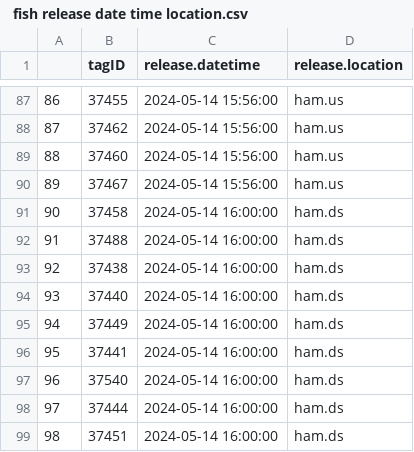
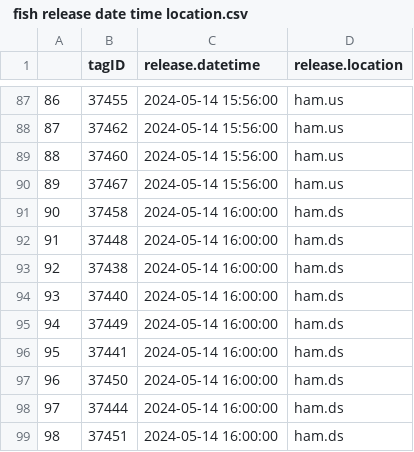
Before and after one commit to StephLingard/Pumpstation-Fish-Passage, a CSV file: cleaned data/ fish release date time location.csv, drawn as a sheet; only a part is shown, gaps mark what is left out.

Commit message:
more data inspection

```diff
--- a/cleaned data/ fish release date time location.csv
+++ b/cleaned data/ fish release date time location.csv
@@ -91,3 +91,3 @@
 "90",37458,2024-05-14 16:00:00,"ham.ds"
-"91",37488,2024-05-14 16:00:00,"ham.ds"
+"91",37448,2024-05-14 16:00:00,"ham.ds"
 "92",37438,2024-05-14 16:00:00,"ham.ds"
@@ -96,3 +96,3 @@
 "95",37441,2024-05-14 16:00:00,"ham.ds"
-"96",37540,2024-05-14 16:00:00,"ham.ds"
+"96",37450,2024-05-14 16:00:00,"ham.ds"
 "97",37444,2024-05-14 16:00:00,"ham.ds"
```
Also changed, not shown: data summaries/very rough detection summary.csv, raw data/acoustic tagging.csv, 20 other files.
